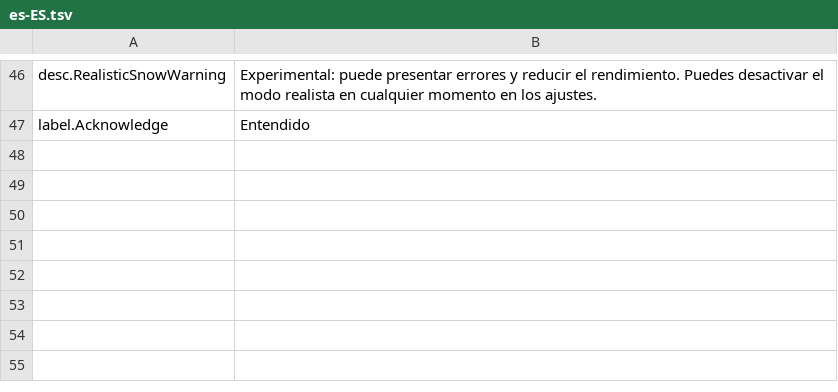
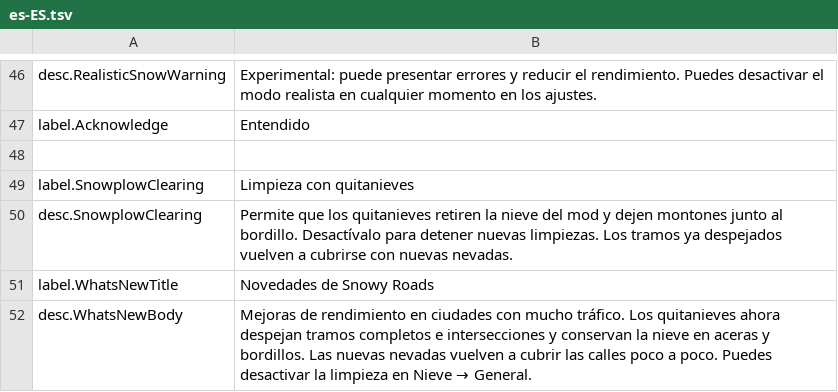
Before and after one commit to felipeljj/SnowyRoads, a TSV file: src/RoadSnow.Mod/Locales/es-ES.tsv, drawn as a sheet; only a part is shown, gaps mark what is left out.

```diff
--- a/src/RoadSnow.Mod/Locales/es-ES.tsv
+++ b/src/RoadSnow.Mod/Locales/es-ES.tsv
@@ -47 +47,6 @@ desc.RealisticSnowWarning	Experimental: puede presentar errores y reducir el ren
 label.Acknowledge	Entendido
+
+label.SnowplowClearing	Limpieza con quitanieves
+desc.SnowplowClearing	Permite que los quitanieves retiren la nieve del mod y dejen montones junto al bordillo. Desactívalo para detener nuevas limpiezas. Los tramos ya despejados vuelven a cubrirse con nuevas nevadas.
+label.WhatsNewTitle	Novedades de Snowy Roads
+desc.WhatsNewBody	Mejoras de rendimiento en ciudades con mucho tráfico. Los quitanieves ahora despejan tramos completos e intersecciones y conservan la nieve en aceras y bordillos. Las nuevas nevadas vuelven a cubrir las calles poco a poco. Puedes desactivar la limpieza en Nieve → General.
```
Also changed, not shown: src/RoadSnow.Mod/Locales/de-DE.tsv, src/RoadSnow.Mod/Locales/fr-FR.tsv, 55 other files.
